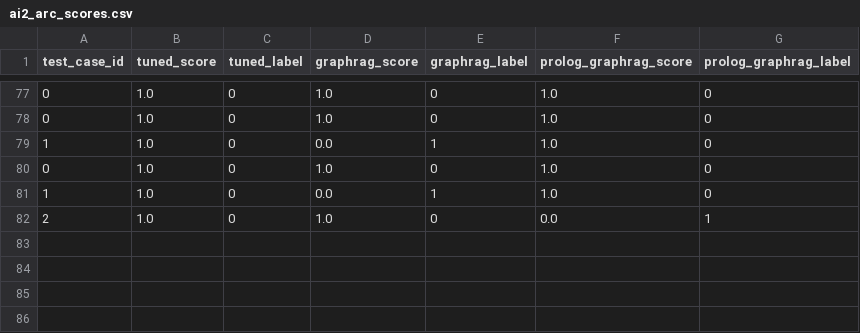
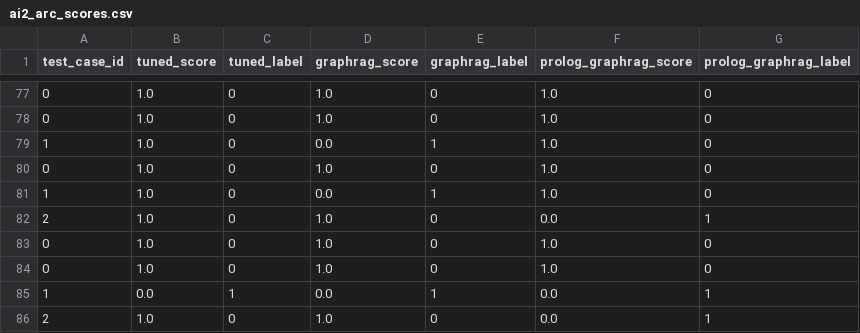
Before and after one commit to fccdelcampo/thesis, a CSV file: hallucination_evaluation_results/ai2_arc_scores.csv, drawn as a sheet; only a part is shown, gaps mark what is left out.

Commit message:
fix(prolog): inaccurate explainer output

```diff
--- a/hallucination_evaluation_results/ai2_arc_scores.csv
+++ b/hallucination_evaluation_results/ai2_arc_scores.csv
@@ -82 +82,5 @@ test_case_id,tuned_score,tuned_label,graphrag_score,graphrag_label,prolog_graphr
 2,1.0,0,1.0,0,0.0,1
+0,1.0,0,1.0,0,1.0,0
+0,1.0,0,1.0,0,1.0,0
+1,0.0,1,0.0,1,0.0,1
+2,1.0,0,1.0,0,0.0,1
```
Also changed, not shown: 11 other files.
